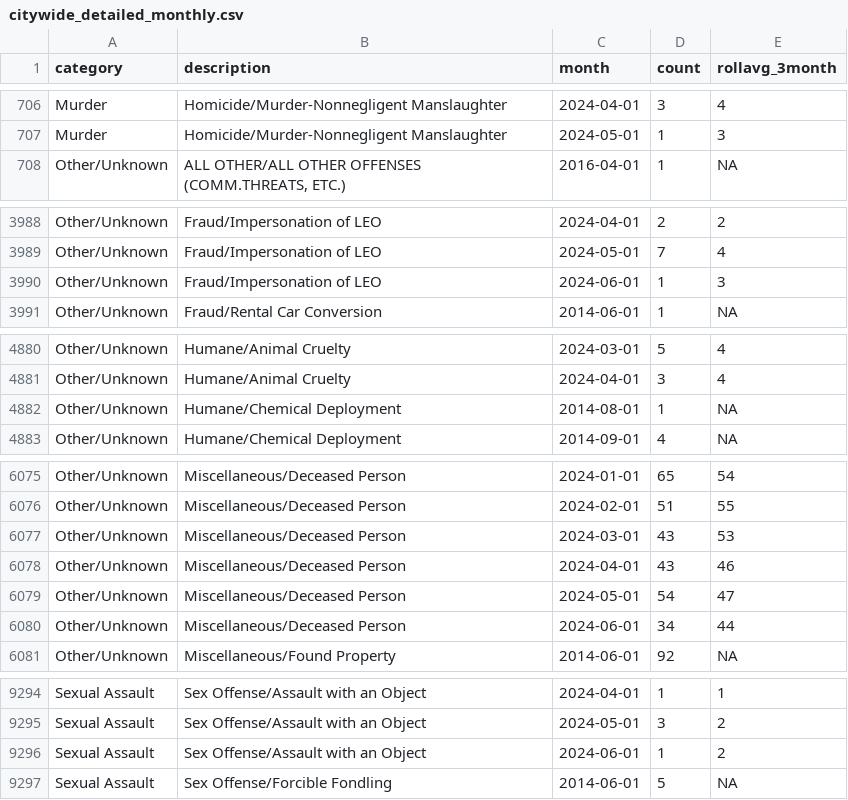
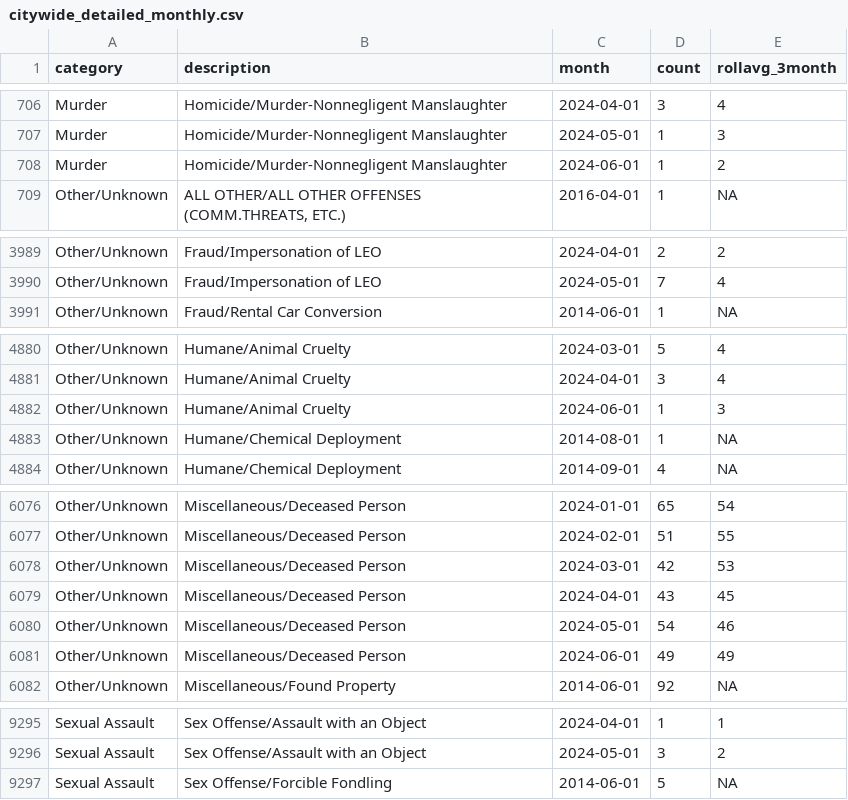
Before and after one commit to abcotvdata/safetytracker_raleigh, a CSV file: data/output/monthly/citywide_detailed_monthly.csv, drawn as a sheet; only a part is shown, gaps mark what is left out; the diff covers the shown part only.

Commit message:
New crime data collected

```diff
--- a/data/output/monthly/citywide_detailed_monthly.csv
+++ b/data/output/monthly/citywide_detailed_monthly.csv
@@ -707,2 +707,3 @@ Murder,Homicide/Murder-Nonnegligent Manslaughter,2024-04-01,3,4
 Murder,Homicide/Murder-Nonnegligent Manslaughter,2024-05-01,1,3
+Murder,Homicide/Murder-Nonnegligent Manslaughter,2024-06-01,1,2
 Other/Unknown,"ALL OTHER/ALL OTHER OFFENSES (COMM.THREATS, ETC.)",2016-04-01,1,NA
@@ -3989,3 +3990,2 @@ Other/Unknown,Fraud/Impersonation of LEO,2024-04-01,2,2
 Other/Unknown,Fraud/Impersonation of LEO,2024-05-01,7,4
-Other/Unknown,Fraud/Impersonation of LEO,2024-06-01,1,3
 Other/Unknown,Fraud/Rental Car Conversion,2014-06-01,1,NA
@@ -4881,2 +4881,3 @@ Other/Unknown,Humane/Animal Cruelty,2024-03-01,5,4
 Other/Unknown,Humane/Animal Cruelty,2024-04-01,3,4
+Other/Unknown,Humane/Animal Cruelty,2024-06-01,1,3
 Other/Unknown,Humane/Chemical Deployment,2014-08-01,1,NA
@@ -6076,6 +6077,6 @@ Other/Unknown,Miscellaneous/Deceased Person,2024-01-01,65,54
 Other/Unknown,Miscellaneous/Deceased Person,2024-02-01,51,55
-Other/Unknown,Miscellaneous/Deceased Person,2024-03-01,43,53
-Other/Unknown,Miscellaneous/Deceased Person,2024-04-01,43,46
-Other/Unknown,Miscellaneous/Deceased Person,2024-05-01,54,47
-Other/Unknown,Miscellaneous/Deceased Person,2024-06-01,34,44
+Other/Unknown,Miscellaneous/Deceased Person,2024-03-01,42,53
+Other/Unknown,Miscellaneous/Deceased Person,2024-04-01,43,45
+Other/Unknown,Miscellaneous/Deceased Person,2024-05-01,54,46
+Other/Unknown,Miscellaneous/Deceased Person,2024-06-01,49,49
 Other/Unknown,Miscellaneous/Found Property,2014-06-01,92,NA
@@ -9295,3 +9296,2 @@ Sexual Assault,Sex Offense/Assault with an Object,2024-04-01,1,1
 Sexual Assault,Sex Offense/Assault with an Object,2024-05-01,3,2
-Sexual Assault,Sex Offense/Assault with an Object,2024-06-01,1,2
 Sexual Assault,Sex Offense/Forcible Fondling,2014-06-01,5,NA
```
Also changed, not shown: 2 added rows and 146 edited cells elsewhere in this file, data/output/city/citywide_detailed.csv, data/output/districts/assaults_district.csv, 52 other files.
